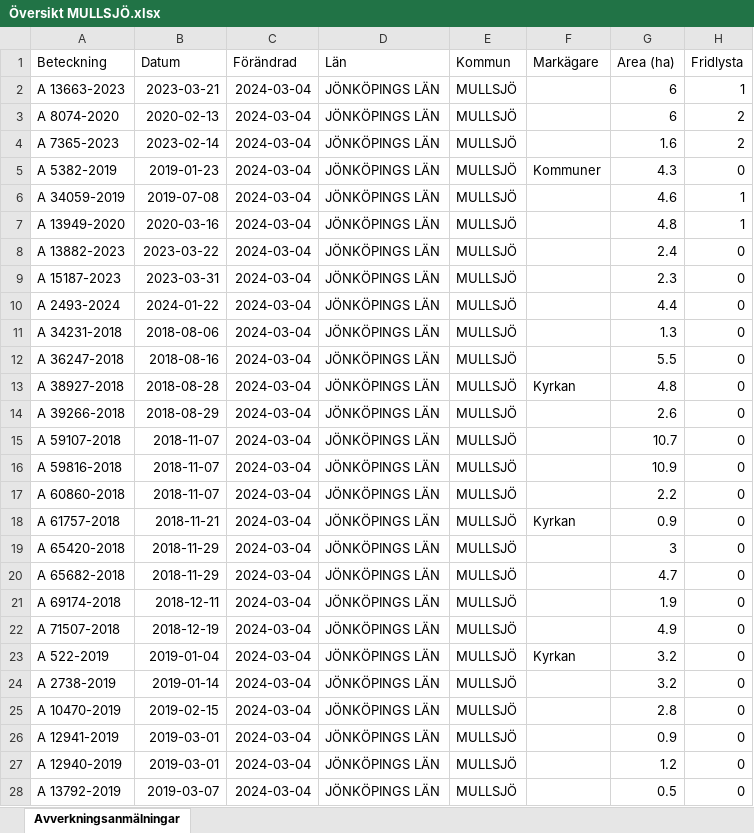
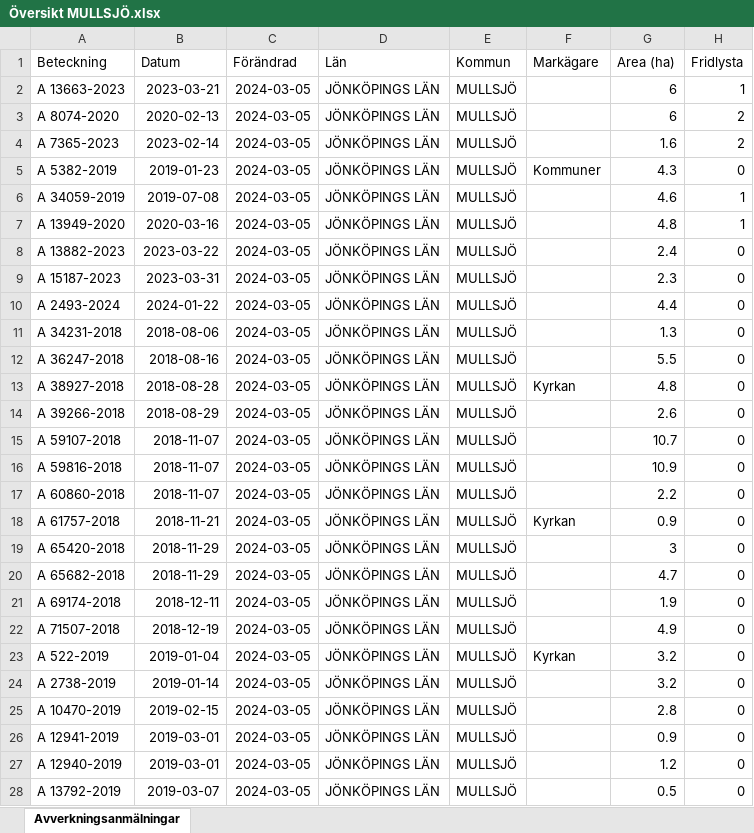
Before and after one commit to klasma/Logging_0642, an Excel workbook: Översikt MULLSJÖ.xlsx, sheet Avverkningsanmälningar, drawn as a sheet; only a part is shown; values as stored, in another font and other column widths than the file's, no borders; the diff covers the shown part only; the diff names each change by its address in the sheet, - before the commit and + after, or states it on an @@ line.

```diff
--- a/Översikt MULLSJÖ.xlsx (sheet Avverkningsanmälningar)
+++ b/Översikt MULLSJÖ.xlsx (sheet Avverkningsanmälningar)
-C2:C28 (Förändrad): 2024-03-04
+C2:C28 (Förändrad): 2024-03-05
```
Also changed, not shown: 2 added rows, 2 removed rows and 180 edited cells elsewhere in this sheet, artfynd/A 13663-2023 artfynd.xlsx, artfynd/A 13882-2023 artfynd.xlsx, 50 other files.
